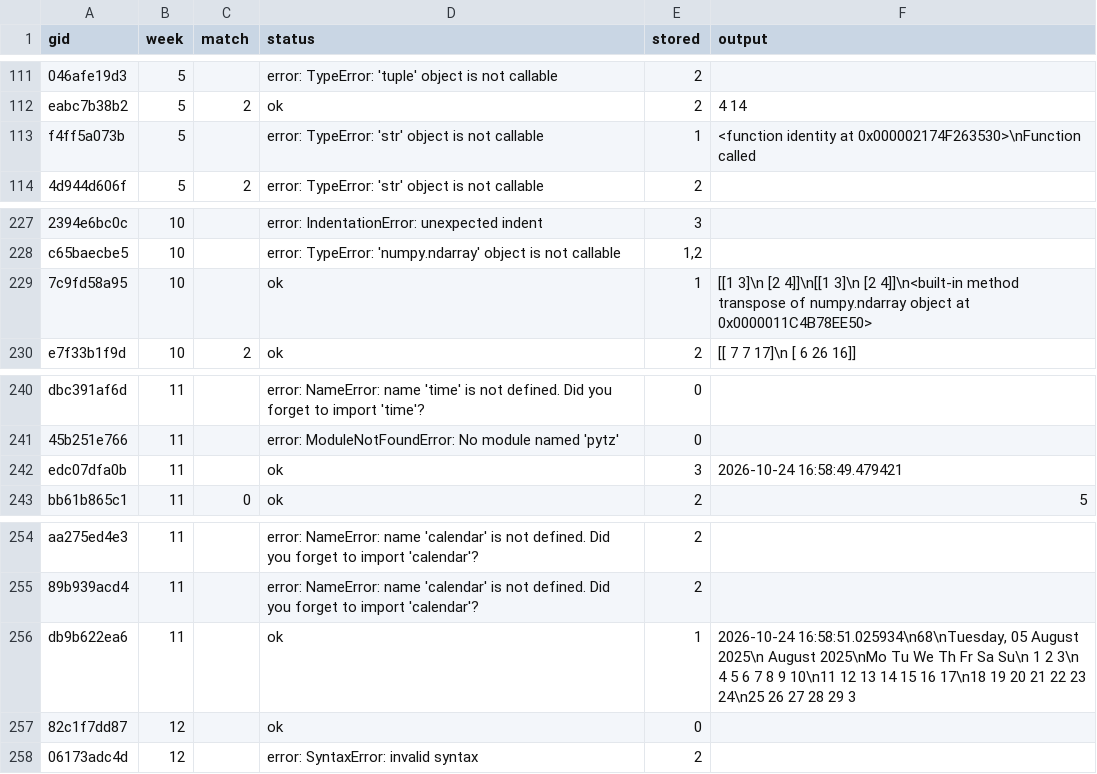
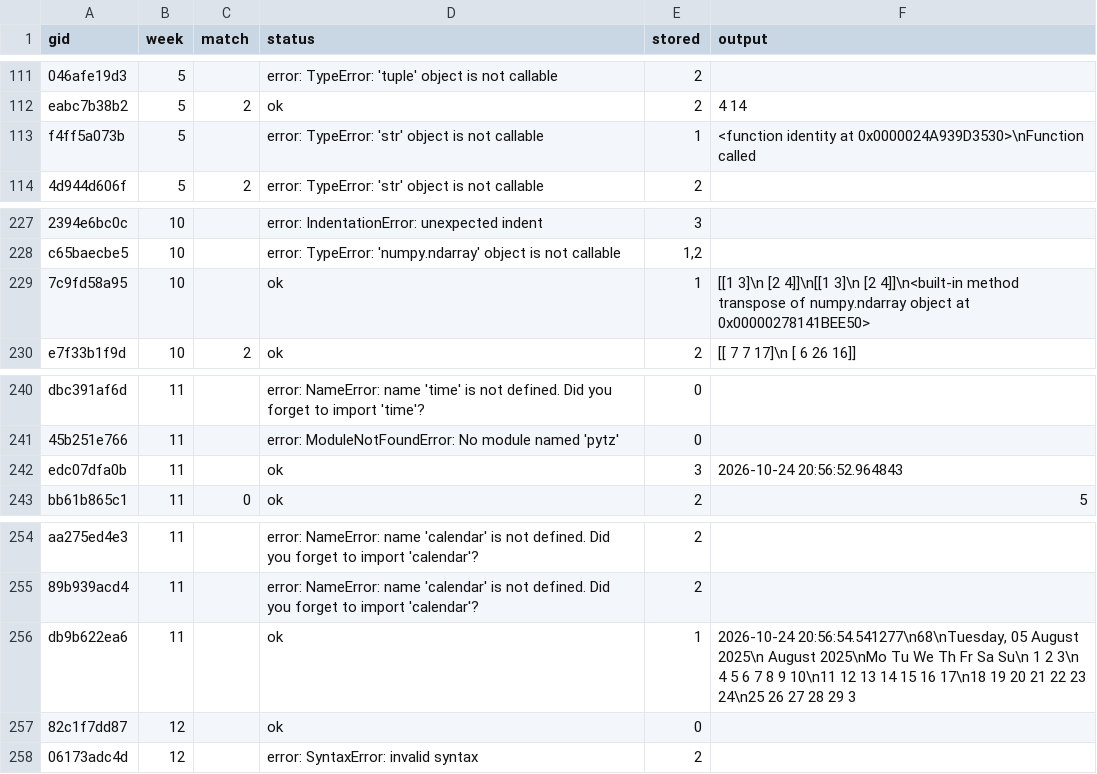
Before and after one commit to JyRaGa/NPTEL-The-Joy-of-Computing-using-Python, a TSV file: index/run_results.tsv, drawn as a sheet; only a part is shown, gaps mark what is left out; the diff names each change by its address in the sheet, - before the commit and + after, or states it on an @@ line.

```diff
--- a/index/run_results.tsv
+++ b/index/run_results.tsv
-F113 (output): …identity at 0x000002174F263530>\nFunction called
+F113 (output): …identity at 0x0000024A939D3530>\nFunction called
-F229 (output): …object at 0x0000011C4B78EE50>
+F229 (output): …object at 0x00000278141BEE50>
-F242 (output): 2026-10-24 16:58:49.479421
+F242 (output): 2026-10-24 20:56:52.964843
-F256 (output): 2026-10-24 16:58:51.025934\n68\nTuesday, 05 August…
+F256 (output): 2026-10-24 20:56:54.541277\n68\nTuesday, 05 August…
```
Also changed, not shown: 18 other files.
